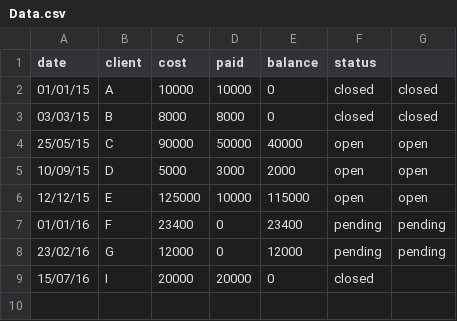
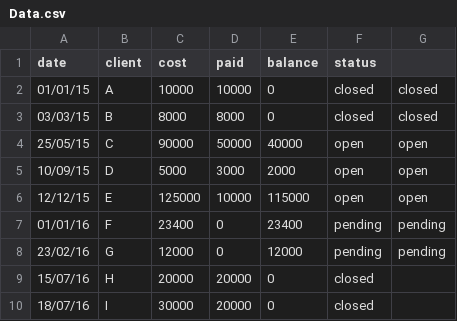
Before and after one commit to LindsayMai/DataPrimer, a CSV file: Data.csv, drawn as a sheet.

Commit message:
Added line

```diff
--- a/Data.csv
+++ b/Data.csv
@@ -8,2 +8,3 @@ date,client,cost,paid,balance,status,
 23/02/16,G,12000,0,12000,pending,pending
-15/07/16,I,20000,20000,0,closed
+15/07/16,H,20000,20000,0,closed
+18/07/16,I,30000,20000,0,closed
```
